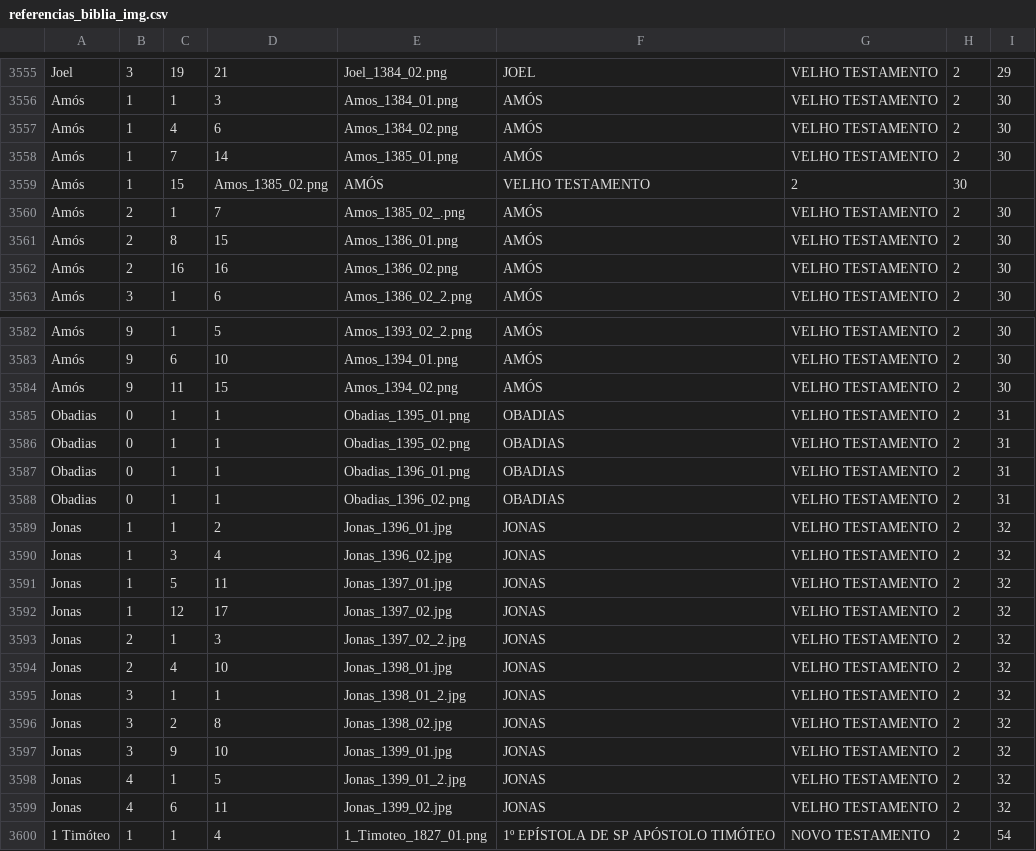
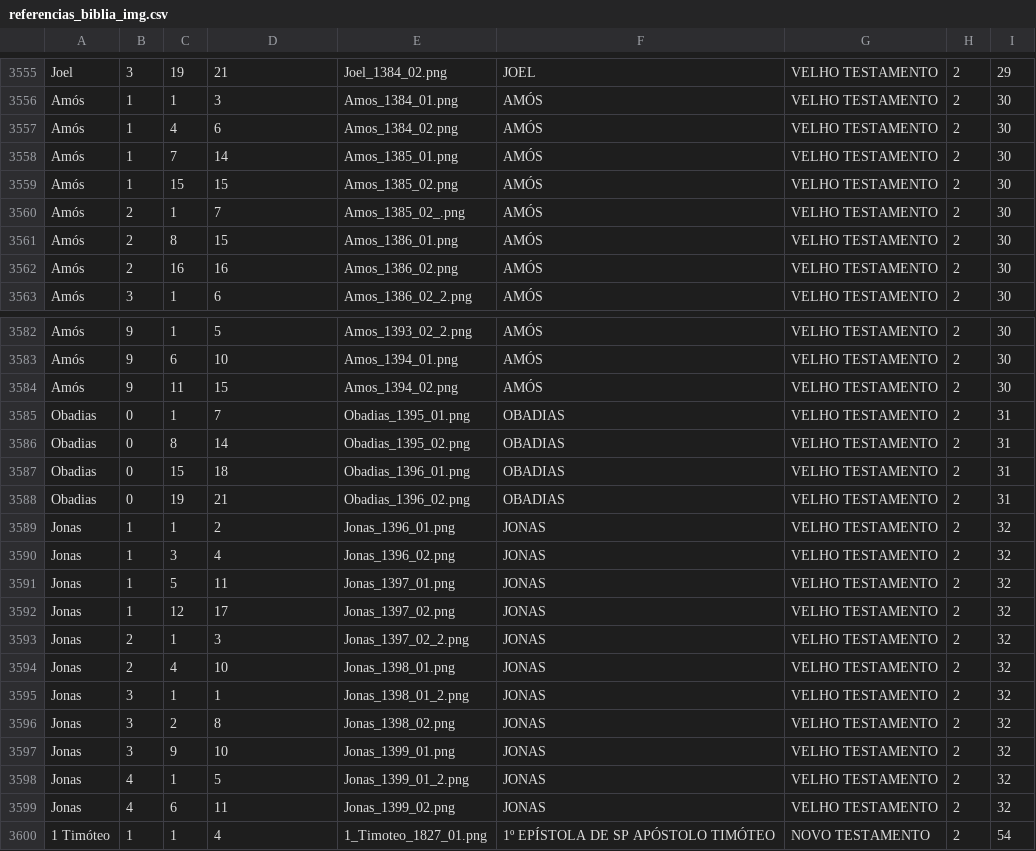
Before and after one commit to ricardogithubb/biblia, a CSV file: referencias_biblia_img.csv, drawn as a sheet; only a part is shown, gaps mark what is left out.

Commit message:
Obadias

```diff
--- a/referencias_biblia_img.csv
+++ b/referencias_biblia_img.csv
@@ -3558,3 +3558,3 @@ Amós;1;4;6;Amos_1384_02.png;AMÓS;VELHO TESTAMENTO;2;30
 Amós;1;7;14;Amos_1385_01.png;AMÓS;VELHO TESTAMENTO;2;30
-Amós;1;15;Amos_1385_02.png;AMÓS;VELHO TESTAMENTO;2;30
+Amós;1;15;15;Amos_1385_02.png;AMÓS;VELHO TESTAMENTO;2;30
 Amós;2;1;7;Amos_1385_02_.png;AMÓS;VELHO TESTAMENTO;2;30
@@ -3584,17 +3584,17 @@ Amós;9;6;10;Amos_1394_01.png;AMÓS;VELHO TESTAMENTO;2;30
 Amós;9;11;15;Amos_1394_02.png;AMÓS;VELHO TESTAMENTO;2;30
-Obadias;0;1;1;Obadias_1395_01.png;OBADIAS;VELHO TESTAMENTO;2;31
-Obadias;0;1;1;Obadias_1395_02.png;OBADIAS;VELHO TESTAMENTO;2;31
-Obadias;0;1;1;Obadias_1396_01.png;OBADIAS;VELHO TESTAMENTO;2;31
-Obadias;0;1;1;Obadias_1396_02.png;OBADIAS;VELHO TESTAMENTO;2;31
-Jonas;1;1;2;Jonas_1396_01.jpg;JONAS;VELHO TESTAMENTO;2;32
-Jonas;1;3;4;Jonas_1396_02.jpg;JONAS;VELHO TESTAMENTO;2;32
-Jonas;1;5;11;Jonas_1397_01.jpg;JONAS;VELHO TESTAMENTO;2;32
-Jonas;1;12;17;Jonas_1397_02.jpg;JONAS;VELHO TESTAMENTO;2;32
-Jonas;2;1;3;Jonas_1397_02_2.jpg;JONAS;VELHO TESTAMENTO;2;32
-Jonas;2;4;10;Jonas_1398_01.jpg;JONAS;VELHO TESTAMENTO;2;32
-Jonas;3;1;1;Jonas_1398_01_2.jpg;JONAS;VELHO TESTAMENTO;2;32
-Jonas;3;2;8;Jonas_1398_02.jpg;JONAS;VELHO TESTAMENTO;2;32
-Jonas;3;9;10;Jonas_1399_01.jpg;JONAS;VELHO TESTAMENTO;2;32
-Jonas;4;1;5;Jonas_1399_01_2.jpg;JONAS;VELHO TESTAMENTO;2;32
-Jonas;4;6;11;Jonas_1399_02.jpg;JONAS;VELHO TESTAMENTO;2;32
+Obadias;0;1;7;Obadias_1395_01.png;OBADIAS;VELHO TESTAMENTO;2;31
+Obadias;0;8;14;Obadias_1395_02.png;OBADIAS;VELHO TESTAMENTO;2;31
+Obadias;0;15;18;Obadias_1396_01.png;OBADIAS;VELHO TESTAMENTO;2;31
+Obadias;0;19;21;Obadias_1396_02.png;OBADIAS;VELHO TESTAMENTO;2;31
+Jonas;1;1;2;Jonas_1396_01.png;JONAS;VELHO TESTAMENTO;2;32
+Jonas;1;3;4;Jonas_1396_02.png;JONAS;VELHO TESTAMENTO;2;32
+Jonas;1;5;11;Jonas_1397_01.png;JONAS;VELHO TESTAMENTO;2;32
+Jonas;1;12;17;Jonas_1397_02.png;JONAS;VELHO TESTAMENTO;2;32
+Jonas;2;1;3;Jonas_1397_02_2.png;JONAS;VELHO TESTAMENTO;2;32
+Jonas;2;4;10;Jonas_1398_01.png;JONAS;VELHO TESTAMENTO;2;32
+Jonas;3;1;1;Jonas_1398_01_2.png;JONAS;VELHO TESTAMENTO;2;32
+Jonas;3;2;8;Jonas_1398_02.png;JONAS;VELHO TESTAMENTO;2;32
+Jonas;3;9;10;Jonas_1399_01.png;JONAS;VELHO TESTAMENTO;2;32
+Jonas;4;1;5;Jonas_1399_01_2.png;JONAS;VELHO TESTAMENTO;2;32
+Jonas;4;6;11;Jonas_1399_02.png;JONAS;VELHO TESTAMENTO;2;32
 1 Timóteo;1;1;4;1_Timoteo_1827_01.png;1º EPÍSTOLA DE SP APÓSTOLO TIMÓTEO;NOVO TESTAMENTO;2;54
```
